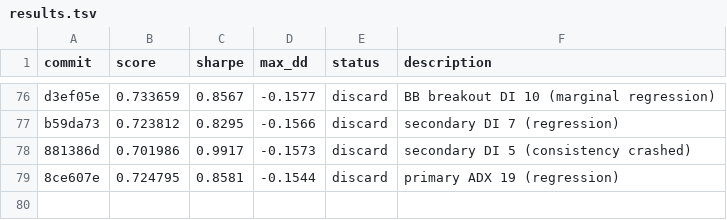
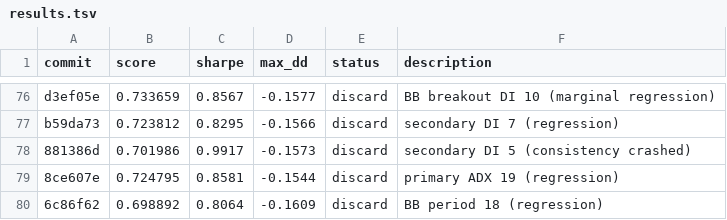
Before and after one commit to auditmos/autoquant, a TSV file: results.tsv, drawn as a sheet; only a part is shown, gaps mark what is left out.

```diff
--- a/results.tsv
+++ b/results.tsv
@@ -79 +79,2 @@ b59da73	0.723812	0.8295	-0.1566	discard	secondary DI 7 (regression)
 8ce607e	0.724795	0.8581	-0.1544	discard	primary ADX 19 (regression)
+6c86f62	0.698892	0.8064	-0.1609	discard	BB period 18 (regression)
```
Also changed, not shown: 1 other file.
